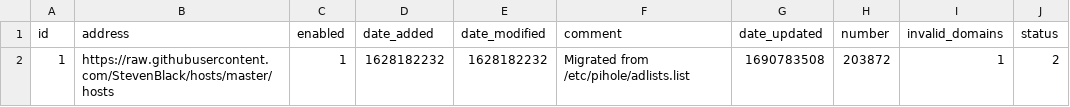
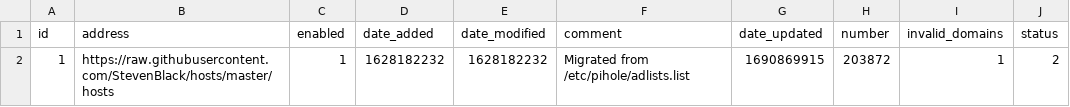
Before and after one commit to kmichels/my-pihole-lists, a CSV file: adlist.csv, drawn as a sheet.

Commit message:
Updated August  1, 2023  7:00AM

```diff
--- a/adlist.csv
+++ b/adlist.csv
@@ -1,2 +1,2 @@
 id,address,enabled,date_added,date_modified,comment,date_updated,number,invalid_domains,status
-1,https://raw.githubusercontent.com/StevenBlack/hosts/master/hosts,1,1628182232,1628182232,"Migrated from /etc/pihole/adlists.list",1690783508,203872,1,2
+1,https://raw.githubusercontent.com/StevenBlack/hosts/master/hosts,1,1628182232,1628182232,"Migrated from /etc/pihole/adlists.list",1690869915,203872,1,2
```
